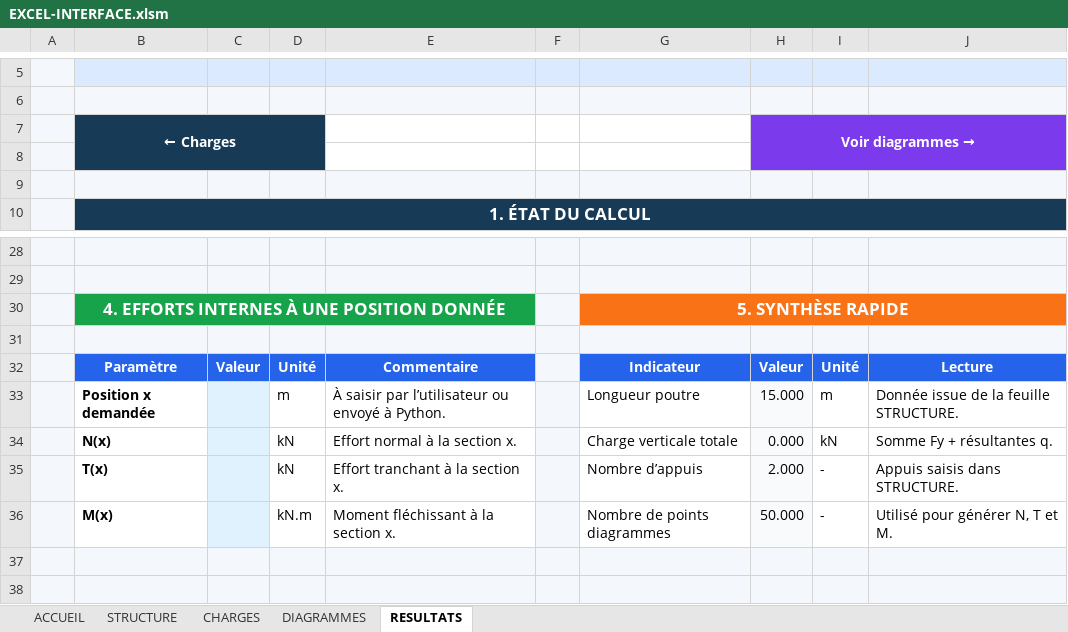
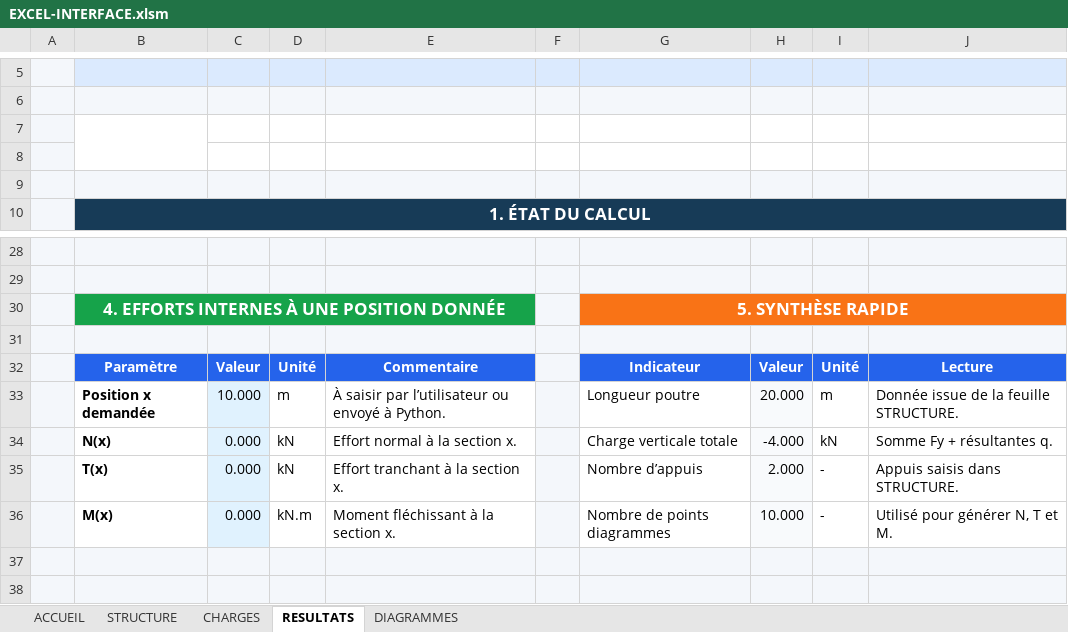
Before and after one commit to TheMbulinyolo/PROJET_TUTORE, an Excel workbook: excel/EXCEL-INTERFACE.xlsm, sheet RESULTATS, drawn as a sheet; only a part is shown, gaps mark what is left out; values as stored, in another font and other column widths than the file's, no borders; charts and pictures and conditional formats not drawn; removed rows and columns are numbered as before the commit, all else as after; the diff covers the shown part only; the diff names each change by its address in the sheet, - before the commit and + after, or states it on an @@ line.

```diff
--- a/excel/EXCEL-INTERFACE.xlsm (sheet RESULTATS)
+++ b/excel/EXCEL-INTERFACE.xlsm (sheet RESULTATS)
@@ sheet tab order changed: ACCUEIL | STRUCTURE | CHARGES | RESULTATS | DIAGRAMMES @@
-row 7:  | ← Charges |  |  |  |  |  | Voir diagrammes →
+row 7: (empty)
-B7:D8 fill: #173B57
+B7:D8 fill: none
-B7:D8 merged
+B7:B8 merged
-H7:J8 fill: #7C3AED
+H7:J8 fill: none
-H7:J8 merged
-C33: (empty)
+C33: 10.000
-H33: 15.000
+H33: 20.000
-C34:C36: (empty)
+C34:C36: 0.000
-H34: 0.000
+H34: -4.000
-H36: 50.000
+H36: 10.000
```
Also changed, not shown: 5 added rows, 5 removed rows and 22 edited cells elsewhere in this sheet, sheet DIAGRAMMES, sheet STRUCTURE, sheet CHARGES, sheet ACCUEIL, formulas that keep their value, charts or pictures, 8 other files.
